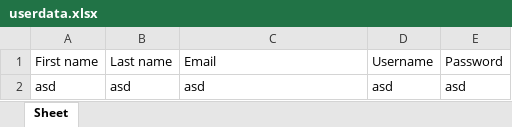
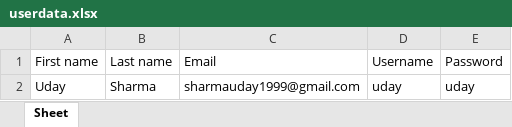
Before and after one commit to SharmaUday1999/Pacemaker_DCM_GUI, an Excel workbook: userdata.xlsx, sheet Sheet, drawn as a sheet; values as stored, in another font and other column widths than the file's, no borders; removed rows and columns are numbered as before the commit, all else as after; the diff names each change by its address in the sheet, - before the commit and + after, or states it on an @@ line.

```diff
--- a/userdata.xlsx (sheet Sheet)
+++ b/userdata.xlsx (sheet Sheet)
-row 2: asd | asd | asd | asd | asd
+row 2: Uday | Sharma | sharmauday1999@gmail.com | uday | uday
```
Also changed, not shown: 1 other file.
